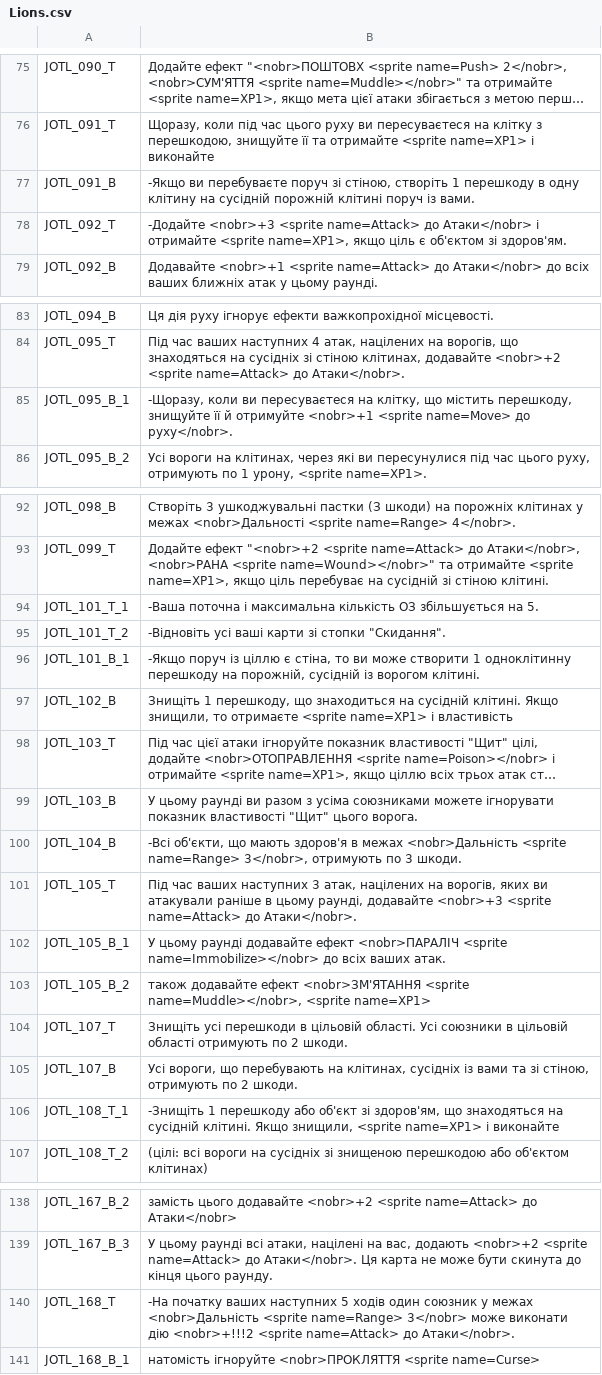
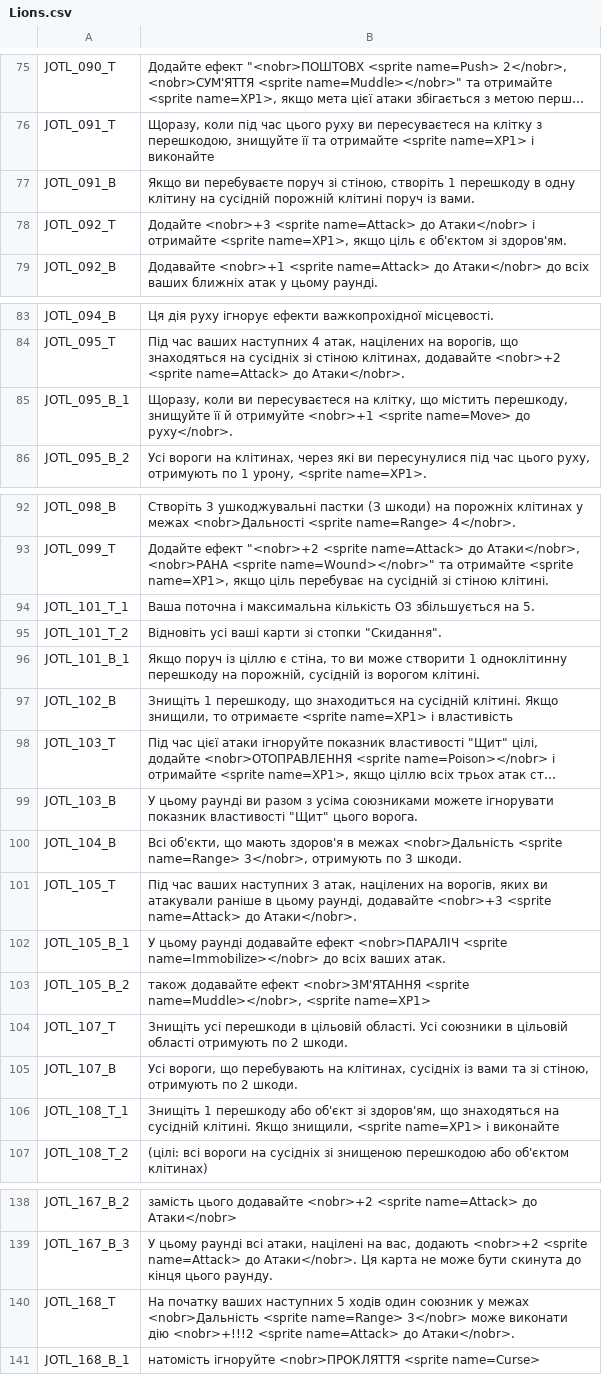
Before and after one commit to cakama3a/GloomHavenUa, a CSV file: LangPacks/Lions.csv, drawn as a sheet; only a part is shown, gaps mark what is left out; long unchanged cells end in …; the diff covers the shown part only; the diff names each change by its address in the sheet, - before the commit and + after, or states it on an @@ line.

```diff
--- a/LangPacks/Lions.csv
+++ b/LangPacks/Lions.csv
-B77: -Якщо ви перебуваєте…
+B77: Якщо ви перебуваєте…
-B78: -Додайте <nobr>+3 <sprite…
+B78: Додайте <nobr>+3 <sprite…
-B85: -Щоразу, коли ви…
+B85: Щоразу, коли ви…
-B94: -Ваша поточна і…
+B94: Ваша поточна і…
-B95: -Відновіть усі ваші…
+B95: Відновіть усі ваші…
-B96: -Якщо поруч із…
+B96: Якщо поруч із…
-B100: -Всі об'єкти, що…
+B100: Всі об'єкти, що…
-B106: -Знищіть 1 перешкоду…
+B106: Знищіть 1 перешкоду…
-B140: -На початку ваших…
+B140: На початку ваших…
```
Also changed, not shown: 1 edited cell elsewhere in this file, 1 other file.
